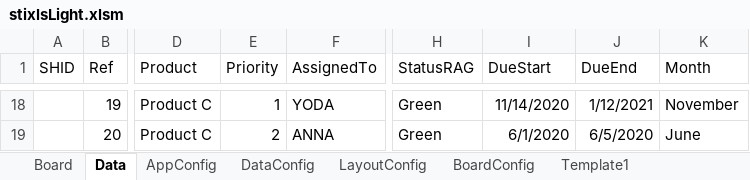
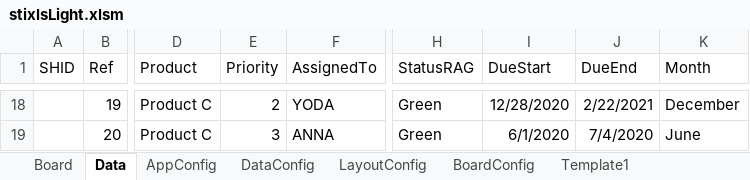
Before and after one commit to jceresearch/stixls, an Excel workbook: stixlsLight/stixlsLight.xlsm, sheet Data, drawn as a sheet; only a part is shown, gaps mark what is left out; values as stored, in another font and other column widths than the file's, no borders; the diff covers the shown part only; the diff names each change by its address in the sheet, - before the commit and + after, or states it on an @@ line.

```diff
--- a/stixlsLight/stixlsLight.xlsm (sheet Data)
+++ b/stixlsLight/stixlsLight.xlsm (sheet Data)
-E18 (Priority): 1
+E18 (Priority): 2
-I18 (DueStart): 11/14/2020
+I18 (DueStart): 12/28/2020
-J18 (DueEnd): 1/12/2021
+J18 (DueEnd): 2/22/2021
-K18 (Month): November
+K18 (Month): December
-E19 (Priority): 2
+E19 (Priority): 3
-J19 (DueEnd): 6/5/2020
+J19 (DueEnd): 7/4/2020
```
Also changed, not shown: 64 edited cells elsewhere in this sheet.
